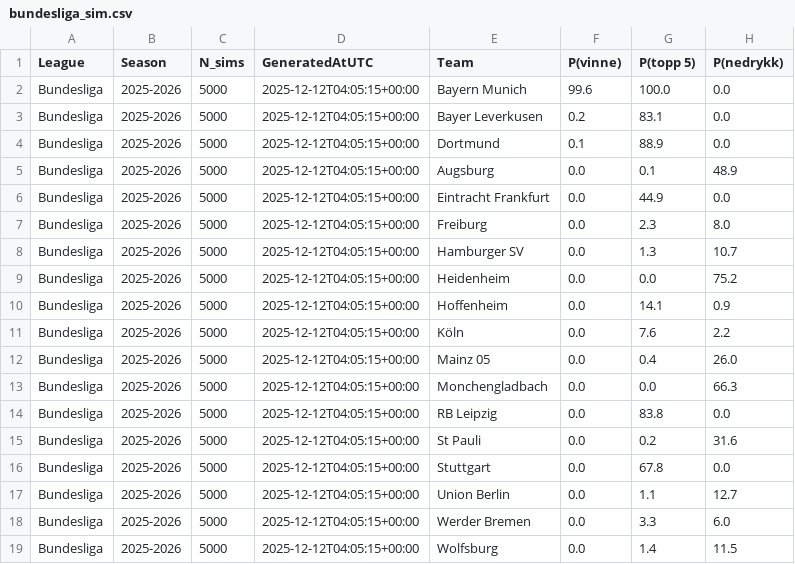
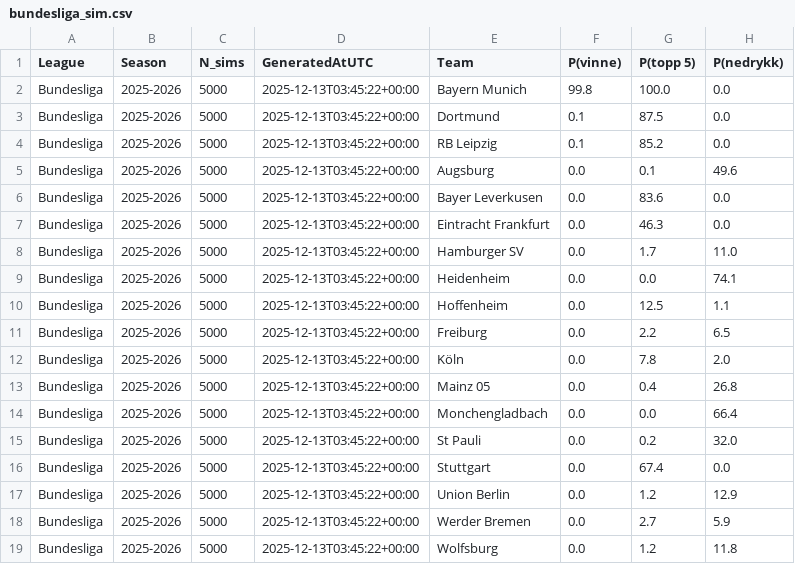
Before and after one commit to SindreUlsaker/Football_prediction, a CSV file: data/processed/simulations/bundesliga_sim.csv, drawn as a sheet.

```diff
--- a/data/processed/simulations/bundesliga_sim.csv
+++ b/data/processed/simulations/bundesliga_sim.csv
@@ -1,19 +1,19 @@
 League,Season,N_sims,GeneratedAtUTC,Team,P(vinne),P(topp 5),P(nedrykk)
-Bundesliga,2025-2026,5000,2025-12-12T04:05:15+00:00,Bayern Munich,99.6,100.0,0.0
-Bundesliga,2025-2026,5000,2025-12-12T04:05:15+00:00,Bayer Leverkusen,0.2,83.1,0.0
-Bundesliga,2025-2026,5000,2025-12-12T04:05:15+00:00,Dortmund,0.1,88.9,0.0
-Bundesliga,2025-2026,5000,2025-12-12T04:05:15+00:00,Augsburg,0.0,0.1,48.9
-Bundesliga,2025-2026,5000,2025-12-12T04:05:15+00:00,Eintracht Frankfurt,0.0,44.9,0.0
-Bundesliga,2025-2026,5000,2025-12-12T04:05:15+00:00,Freiburg,0.0,2.3,8.0
-Bundesliga,2025-2026,5000,2025-12-12T04:05:15+00:00,Hamburger SV,0.0,1.3,10.7
-Bundesliga,2025-2026,5000,2025-12-12T04:05:15+00:00,Heidenheim,0.0,0.0,75.2
-Bundesliga,2025-2026,5000,2025-12-12T04:05:15+00:00,Hoffenheim,0.0,14.1,0.9
-Bundesliga,2025-2026,5000,2025-12-12T04:05:15+00:00,Köln,0.0,7.6,2.2
-Bundesliga,2025-2026,5000,2025-12-12T04:05:15+00:00,Mainz 05,0.0,0.4,26.0
-Bundesliga,2025-2026,5000,2025-12-12T04:05:15+00:00,Monchengladbach,0.0,0.0,66.3
-Bundesliga,2025-2026,5000,2025-12-12T04:05:15+00:00,RB Leipzig,0.0,83.8,0.0
-Bundesliga,2025-2026,5000,2025-12-12T04:05:15+00:00,St Pauli,0.0,0.2,31.6
-Bundesliga,2025-2026,5000,2025-12-12T04:05:15+00:00,Stuttgart,0.0,67.8,0.0
-Bundesliga,2025-2026,5000,2025-12-12T04:05:15+00:00,Union Berlin,0.0,1.1,12.7
-Bundesliga,2025-2026,5000,2025-12-12T04:05:15+00:00,Werder Bremen,0.0,3.3,6.0
-Bundesliga,2025-2026,5000,2025-12-12T04:05:15+00:00,Wolfsburg,0.0,1.4,11.5
+Bundesliga,2025-2026,5000,2025-12-13T03:45:22+00:00,Bayern Munich,99.8,100.0,0.0
+Bundesliga,2025-2026,5000,2025-12-13T03:45:22+00:00,Dortmund,0.1,87.5,0.0
+Bundesliga,2025-2026,5000,2025-12-13T03:45:22+00:00,RB Leipzig,0.1,85.2,0.0
+Bundesliga,2025-2026,5000,2025-12-13T03:45:22+00:00,Augsburg,0.0,0.1,49.6
+Bundesliga,2025-2026,5000,2025-12-13T03:45:22+00:00,Bayer Leverkusen,0.0,83.6,0.0
+Bundesliga,2025-2026,5000,2025-12-13T03:45:22+00:00,Eintracht Frankfurt,0.0,46.3,0.0
+Bundesliga,2025-2026,5000,2025-12-13T03:45:22+00:00,Hamburger SV,0.0,1.7,11.0
+Bundesliga,2025-2026,5000,2025-12-13T03:45:22+00:00,Heidenheim,0.0,0.0,74.1
+Bundesliga,2025-2026,5000,2025-12-13T03:45:22+00:00,Hoffenheim,0.0,12.5,1.1
+Bundesliga,2025-2026,5000,2025-12-13T03:45:22+00:00,Freiburg,0.0,2.2,6.5
+Bundesliga,2025-2026,5000,2025-12-13T03:45:22+00:00,Köln,0.0,7.8,2.0
+Bundesliga,2025-2026,5000,2025-12-13T03:45:22+00:00,Mainz 05,0.0,0.4,26.8
+Bundesliga,2025-2026,5000,2025-12-13T03:45:22+00:00,Monchengladbach,0.0,0.0,66.4
+Bundesliga,2025-2026,5000,2025-12-13T03:45:22+00:00,St Pauli,0.0,0.2,32.0
+Bundesliga,2025-2026,5000,2025-12-13T03:45:22+00:00,Stuttgart,0.0,67.4,0.0
+Bundesliga,2025-2026,5000,2025-12-13T03:45:22+00:00,Union Berlin,0.0,1.2,12.9
+Bundesliga,2025-2026,5000,2025-12-13T03:45:22+00:00,Werder Bremen,0.0,2.7,5.9
+Bundesliga,2025-2026,5000,2025-12-13T03:45:22+00:00,Wolfsburg,0.0,1.2,11.8
```
Also changed, not shown: data/processed/simulations/la_liga_sim.csv, data/processed/simulations/ligue_1_sim.csv, 2 other files.
